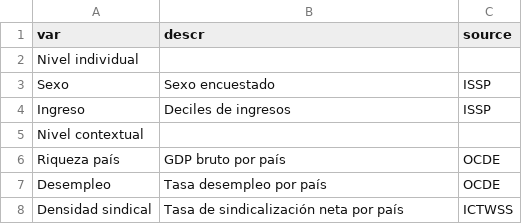
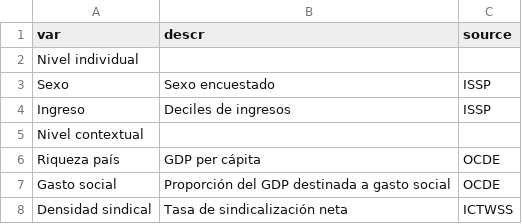
Before and after one commit to Andreas-Lafferte/tesis, a CSV file: input/tables/tabla3.csv, drawn as a sheet.

```diff
--- a/input/tables/tabla3.csv
+++ b/input/tables/tabla3.csv
@@ -5,4 +5,4 @@ Ingreso;Deciles de ingresos;ISSP
 Nivel contextual;;
-Riqueza país;GDP bruto por país;OCDE
-Desempleo;Tasa desempleo por país;OCDE
-Densidad sindical;Tasa de sindicalización neta por país;ICTWSS
+Riqueza país;GDP per cápita;OCDE
+Gasto social;Proporción del GDP destinada a gasto social;OCDE
+Densidad sindical;Tasa de sindicalización neta;ICTWSS
```
Also changed, not shown: input/tables/tabla2.csv, 28 other files.
